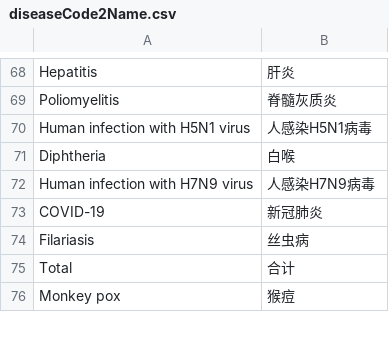
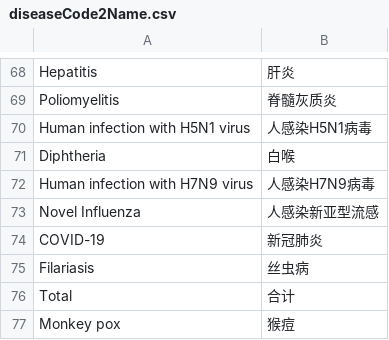
Before and after one commit to xmusphlkg/globalID, a CSV file: Script/CN/variables/diseaseCode2Name.csv, drawn as a sheet; only a part is shown, gaps mark what is left out; the diff names each change by its address in the sheet, - before the commit and + after, or states it on an @@ line.

Commit message:
Update diseaseCode2Name.csv
Novel Influenza,人感染新亚型流感

```diff
--- a/Script/CN/variables/diseaseCode2Name.csv
+++ b/Script/CN/variables/diseaseCode2Name.csv
+row 73: Novel Influenza | 人感染新亚型流感
```
